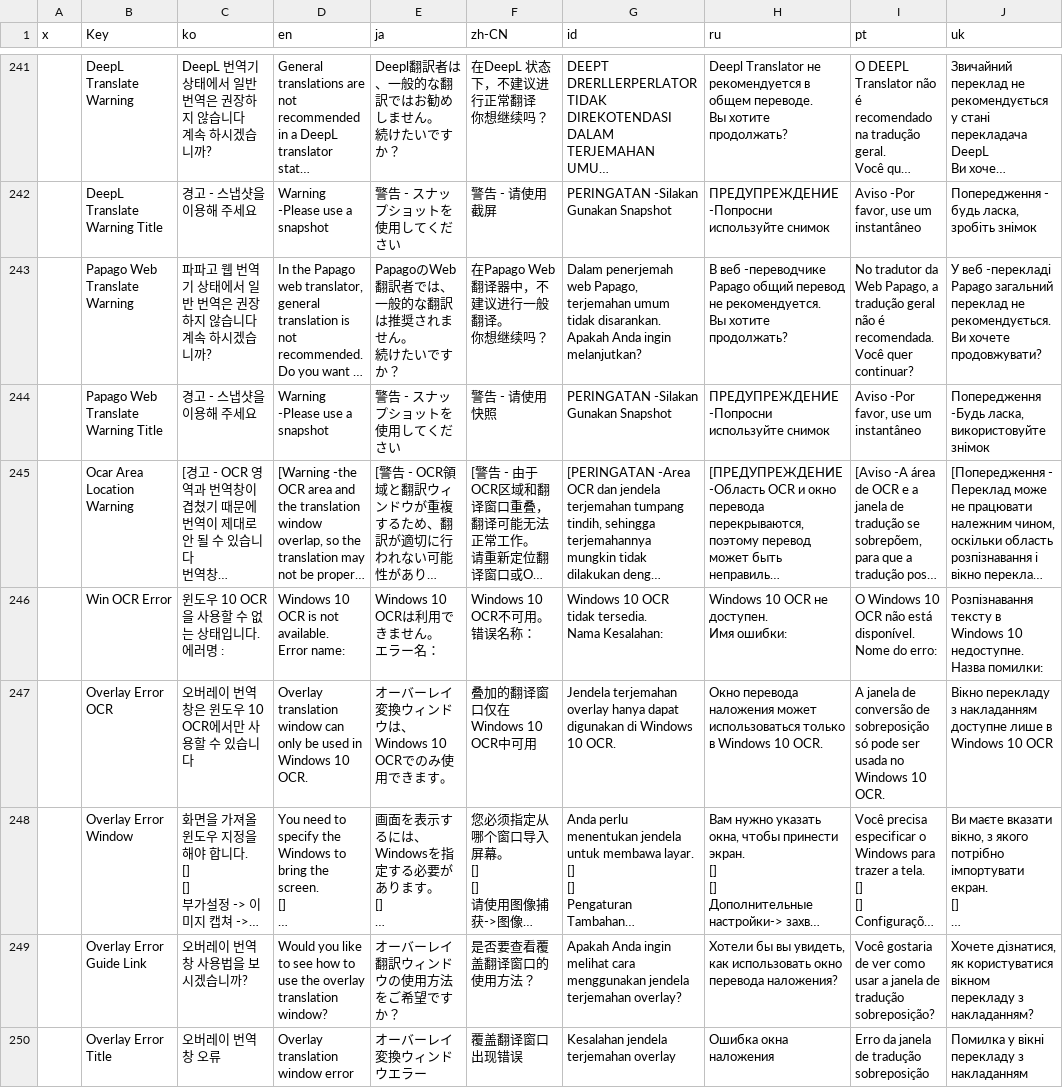
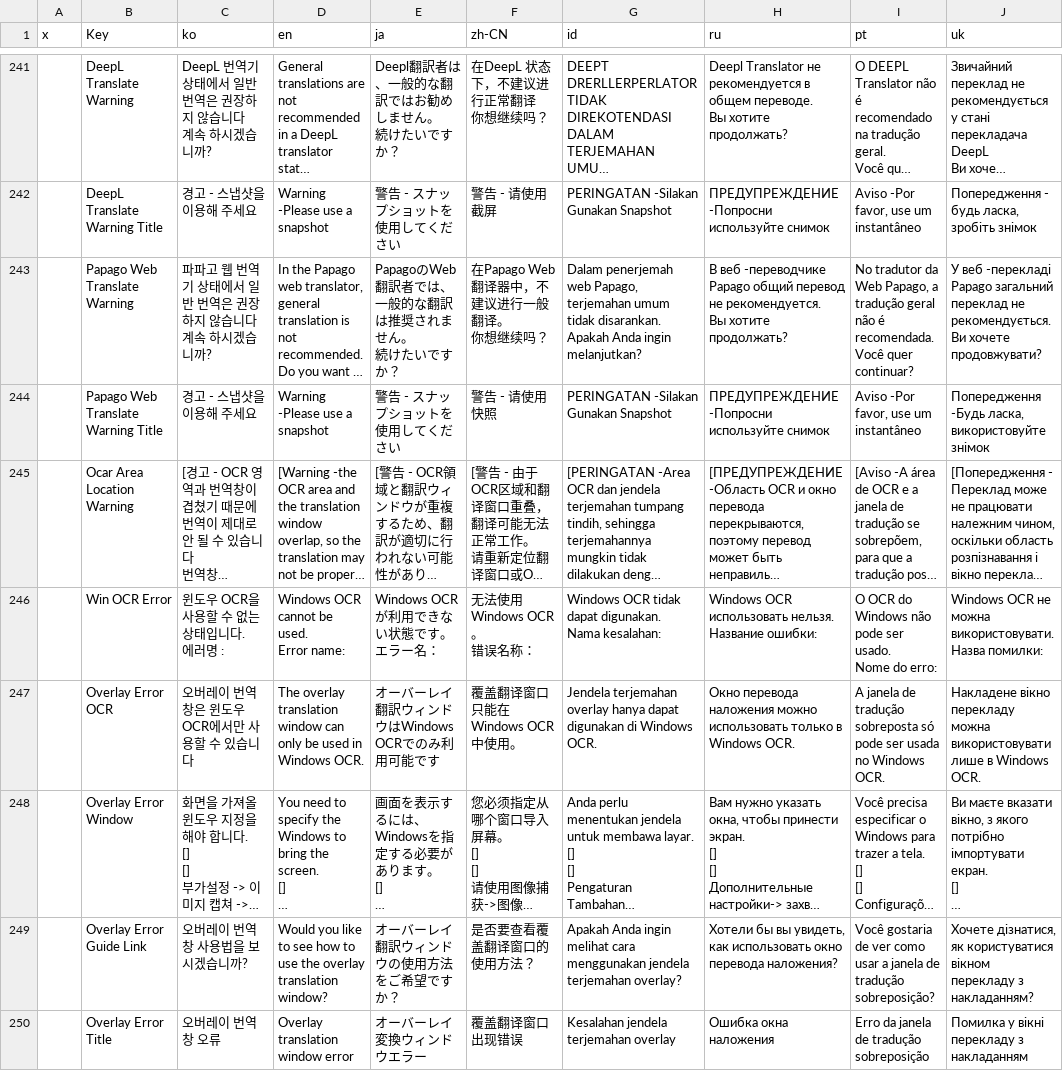
Before and after one commit to killkimno/MORT, a CSV file: MORT/Resources/localize.csv, drawn as a sheet; only a part is shown, gaps mark what is left out; long unchanged cells end in …; ↵ is a line break in a cell; the diff names each change by its address in the sheet, - before the commit and + after, or states it on an @@ line.

Commit message:
윈도우 10 ocr -> 윈도우 ocr로 명칭 변경

```diff
--- a/MORT/Resources/localize.csv
+++ b/MORT/Resources/localize.csv
-C246 (ko): 윈도우 10 OCR을 사용할 수 없는 상태입니다. ↵ 에러명 :
+C246 (ko): 윈도우 OCR을 사용할 수 없는 상태입니다. ↵ 에러명 :
-D246 (en): Windows 10 OCR is not available. ↵ Error name:
+D246 (en): Windows OCR cannot be used. ↵ Error name:
-E246 (ja): Windows 10 OCRは利用できません。 ↵ エラー名：
+E246 (ja): Windows OCRが利用できない状態です。 ↵ エラー名：
-F246 (zh-CN): Windows 10 OCR不可用。 ↵ 错误名称：
+F246 (zh-CN): 无法使用 Windows OCR。 ↵ 错误名称：
-G246 (id): Windows 10 OCR tidak tersedia. ↵ Nama Kesalahan:
+G246 (id): Windows OCR tidak dapat digunakan. ↵ Nama kesalahan:
-H246 (ru): Windows 10 OCR не доступен. ↵ Имя ошибки:
+H246 (ru): Windows OCR использовать нельзя. ↵ Название ошибки:
-I246 (pt): O Windows 10 OCR não está disponível. ↵ Nome do…
+I246 (pt): O OCR do Windows não pode ser usado. ↵ Nome do…
-J246 (uk): Розпізнавання тексту в Windows 10 недоступне. ↵ Назва помилки:
+J246 (uk): Windows OCR не можна використовувати. ↵ Назва помилки:
-C247 (ko): 오버레이 번역창은 윈도우 10 OCR에서만 사용할 수 있습니다
+C247 (ko): 오버레이 번역창은 윈도우 OCR에서만 사용할 수 있습니다
-D247 (en): Overlay translation window can only be used in Windows 10 OCR.
+D247 (en): The overlay translation window can only be used in Windows OCR.
-E247 (ja): オーバーレイ変換ウィンドウは、Windows 10 OCRでのみ使用できます。
+E247 (ja): オーバーレイ翻訳ウィンドウはWindows OCRでのみ利用可能です
-F247 (zh-CN): 叠加的翻译窗口仅在Windows 10 OCR中可用
+F247 (zh-CN): 覆盖翻译窗口只能在 Windows OCR 中使用。
-G247 (id): …di Windows 10 OCR.
+G247 (id): …di Windows OCR.
-H247 (ru): …перевода наложения может использоваться только в Windows 10 OCR.
+H247 (ru): …перевода наложения можно использовать только в Windows OCR.
-I247 (pt): …janela de conversão de sobreposição só pode ser usada no Windows 10 OCR.
+I247 (pt): …janela de tradução sobreposta só pode ser usada no Windows OCR.
-J247 (uk): Вікно перекладу з накладанням доступне лише в Windows 10 OCR
+J247 (uk): Накладене вікно перекладу можна використовувати лише в Windows OCR.
```
